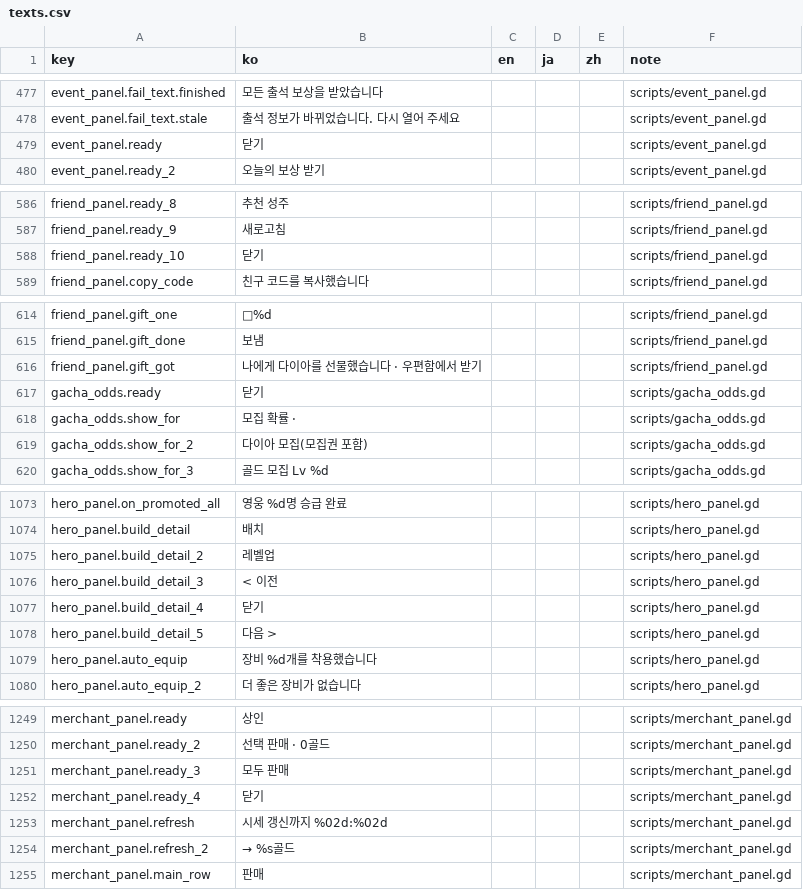
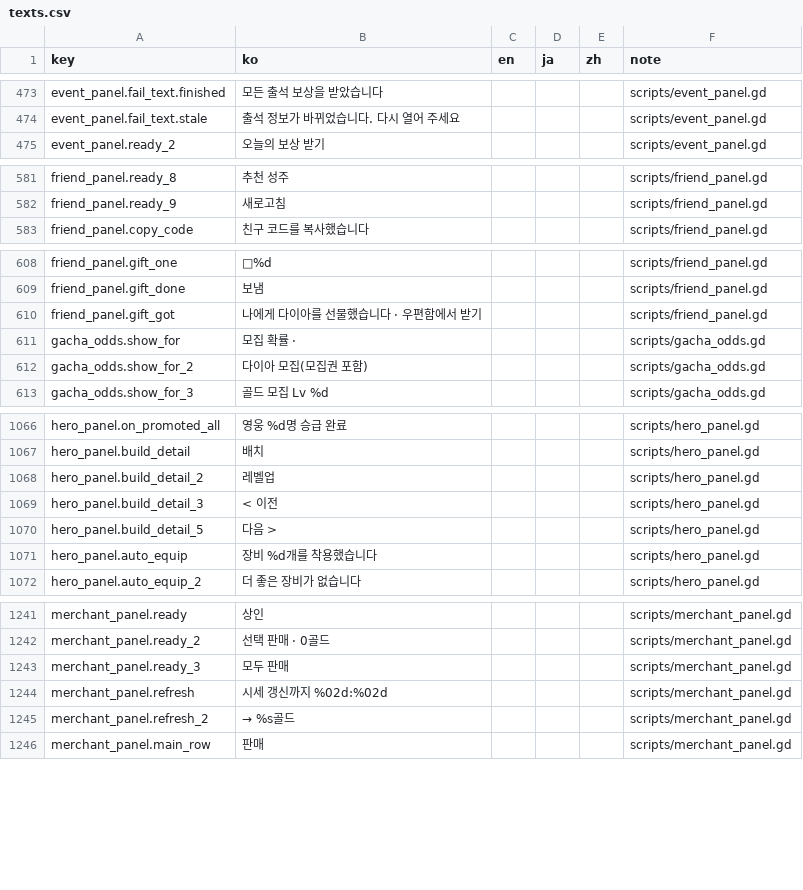
Before and after one commit to ILSEONG/CastleRPG, a CSV file: data/texts.csv, drawn as a sheet; only a part is shown, gaps mark what is left out; the diff covers the shown part only.

```diff
--- a/data/texts.csv
+++ b/data/texts.csv
@@ -478,3 +474,2 @@ event_panel.fail_text.finished,모든 출석 보상을 받았습니다,,,,script
 event_panel.fail_text.stale,출석 정보가 바뀌었습니다. 다시 열어 주세요,,,,scripts/event_panel.gd
-event_panel.ready,닫기,,,,scripts/event_panel.gd
 event_panel.ready_2,오늘의 보상 받기,,,,scripts/event_panel.gd
@@ -587,3 +582,2 @@ friend_panel.ready_8,추천 성주,,,,scripts/friend_panel.gd
 friend_panel.ready_9,새로고침,,,,scripts/friend_panel.gd
-friend_panel.ready_10,닫기,,,,scripts/friend_panel.gd
 friend_panel.copy_code,친구 코드를 복사했습니다,,,,scripts/friend_panel.gd
@@ -616,3 +610,2 @@ friend_panel.gift_done,보냄,,,,scripts/friend_panel.gd
 friend_panel.gift_got,나에게 다이아를 선물했습니다 · 우편함에서 받기,,,,scripts/friend_panel.gd
-gacha_odds.ready,닫기,,,,scripts/gacha_odds.gd
 gacha_odds.show_for,모집 확률 · ,,,,scripts/gacha_odds.gd
@@ -1076,3 +1069,2 @@ hero_panel.build_detail_2,레벨업,,,,scripts/hero_panel.gd
 hero_panel.build_detail_3,< 이전,,,,scripts/hero_panel.gd
-hero_panel.build_detail_4,닫기,,,,scripts/hero_panel.gd
 hero_panel.build_detail_5,다음 >,,,,scripts/hero_panel.gd
@@ -1251,3 +1243,2 @@ merchant_panel.ready_2,선택 판매 · 0골드,,,,scripts/merchant_panel.gd
 merchant_panel.ready_3,모두 판매,,,,scripts/merchant_panel.gd
-merchant_panel.ready_4,닫기,,,,scripts/merchant_panel.gd
 merchant_panel.refresh,시세 갱신까지 %02d:%02d,,,,scripts/merchant_panel.gd
```
Also changed, not shown: 12 removed rows elsewhere in this file, 19 other files.
